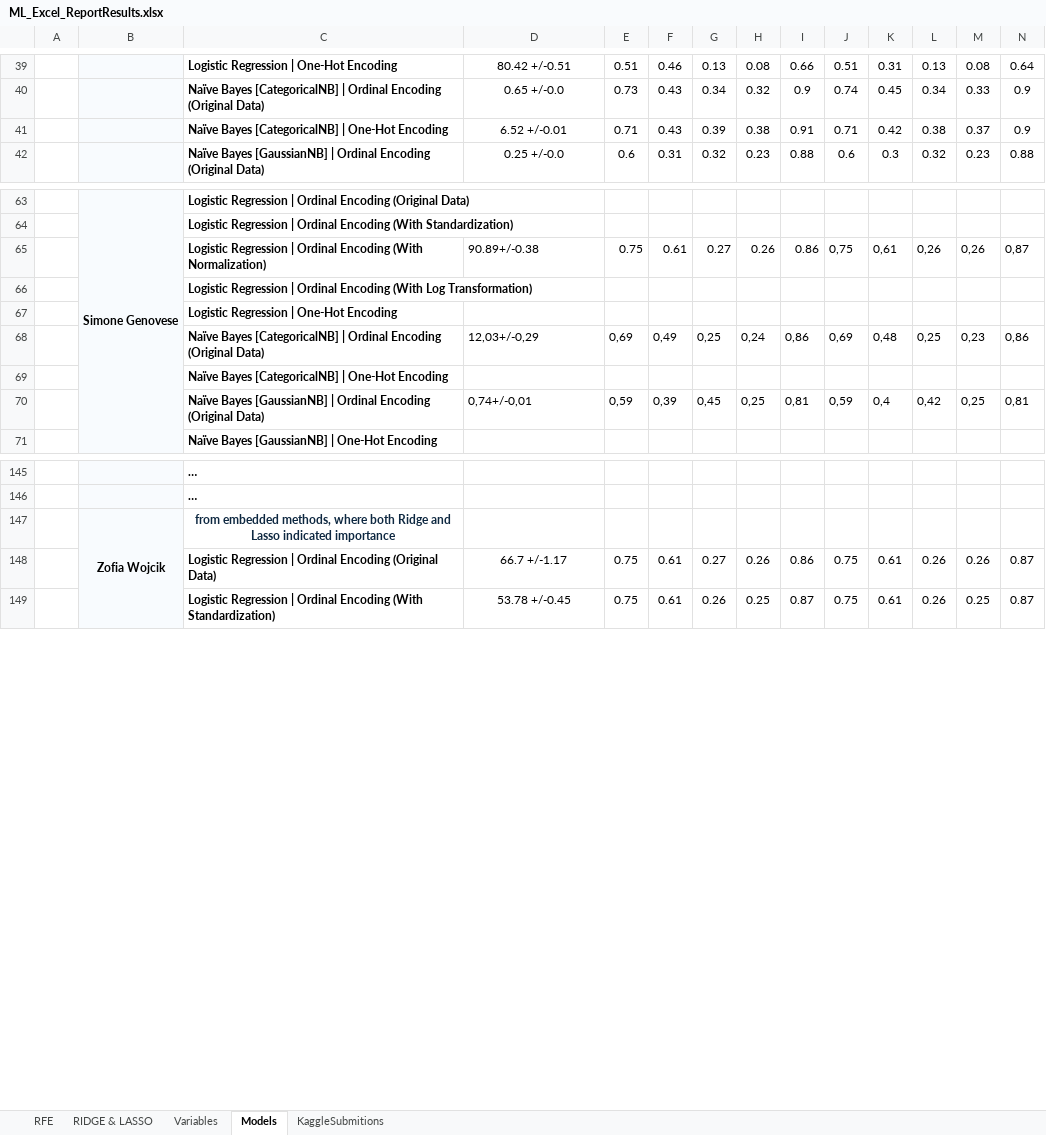
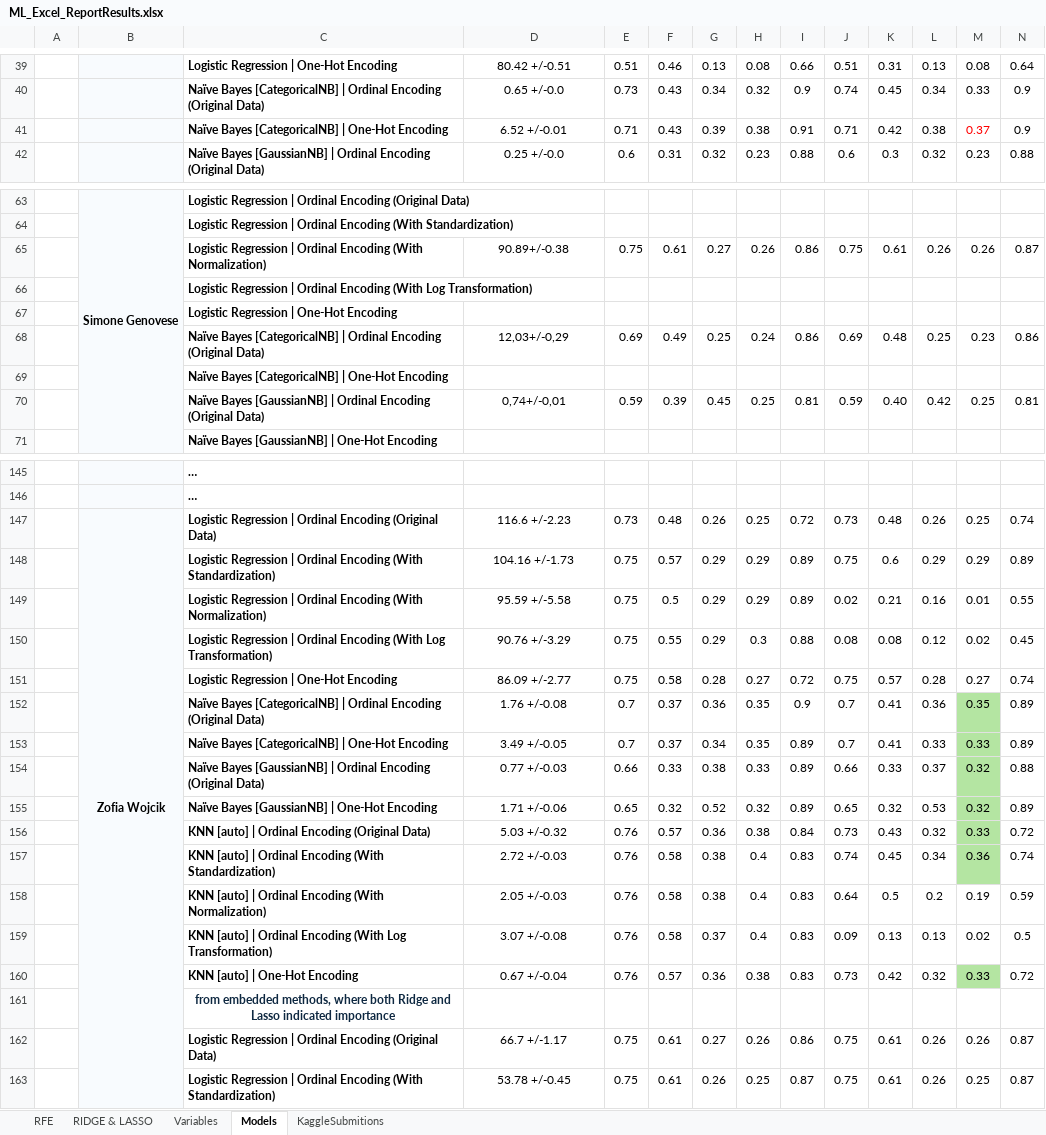
Before and after one commit to Silvestre17/ML_24.25_Project_Group33, an Excel workbook: ML_Excel_ReportResults.xlsx, sheet Models, drawn as a sheet; only a part is shown, gaps mark what is left out; values as stored, in another font and other column widths than the file's, no borders; conditional formats not drawn; removed rows and columns are numbered as before the commit, all else as after; the diff covers the shown part only; the diff names each change by its address in the sheet, - before the commit and + after, or states it on an @@ line.

Commit message:
Refactor data processing in Modeling notebook

```diff
--- a/ML_Excel_ReportResults.xlsx (sheet Models)
+++ b/ML_Excel_ReportResults.xlsx (sheet Models)
-M41 text colour: black
+M41 text colour: #FF0000
-D65 alignment: left
+D65 alignment: center
-J65: 0,75
+J65: 0.75
-K65: 0,61
+K65: 0.61
-L65: 0,26
+L65: 0.26
-M65: 0,26
+M65: 0.26
-N65: 0,87
+N65: 0.87
-row 68:  |  | Naïve Bayes [CategoricalNB] | Ordinal Encoding (Original Data) | 12,03+/-0,29 | 0,69 | 0,49 | 0,25 | 0,24 | 0,86 | 0,69 | 0,48 | 0,25 | 0,23 | 0,86
+row 68:  |  | Naïve Bayes [CategoricalNB] | Ordinal Encoding (Original Data) | 12,03+/-0,29 | 0.69 | 0.49 | 0.25 | 0.24 | 0.86 | 0.69 | 0.48 | 0.25 | 0.23 | 0.86
-row 70:  |  | Naïve Bayes [GaussianNB] | Ordinal Encoding (Original Data) | 0,74+/-0,01 | 0,59 | 0,39 | 0,45 | 0,25 | 0,81 | 0,59 | 0,4 | 0,42 | 0,25 | 0,81
+row 70:  |  | Naïve Bayes [GaussianNB] | Ordinal Encoding (Original Data) | 0,74+/-0,01 | 0.59 | 0.39 | 0.45 | 0.25 | 0.81 | 0.59 | 0.40 | 0.42 | 0.25 | 0.81
-row 147:  | Zofia Wojcik | from embedded methods, where both Ridge and Lasso indicated importance
+row 147:  | Zofia Wojcik | Logistic Regression | Ordinal Encoding (Original Data) | 116.6 +/-2.23 | 0.73 | 0.48 | 0.26 | 0.25 | 0.72 | 0.73 | 0.48 | 0.26 | 0.25 | 0.74
+row 148:  |  | Logistic Regression | Ordinal Encoding (With Standardization) | 104.16 +/-1.73 | 0.75 | 0.57 | 0.29 | 0.29 | 0.89 | 0.75 | 0.6 | 0.29 | 0.29 | 0.89
+row 149:  |  | Logistic Regression | Ordinal Encoding (With Normalization) | 95.59 +/-5.58 | 0.75 | 0.5 | 0.29 | 0.29 | 0.89 | 0.02 | 0.21 | 0.16 | 0.01 | 0.55
+row 150:  |  | Logistic Regression | Ordinal Encoding (With Log Transformation) | 90.76 +/-3.29 | 0.75 | 0.55 | 0.29 | 0.3 | 0.88 | 0.08 | 0.08 | 0.12 | 0.02 | 0.45
+row 151:  |  | Logistic Regression | One-Hot Encoding | 86.09 +/-2.77 | 0.75 | 0.58 | 0.28 | 0.27 | 0.72 | 0.75 | 0.57 | 0.28 | 0.27 | 0.74
+row 152:  |  | Naïve Bayes [CategoricalNB] | Ordinal Encoding (Original Data) | 1.76 +/-0.08 | 0.7 | 0.37 | 0.36 | 0.35 | 0.9 | 0.7 | 0.41 | 0.36 | 0.35 | 0.89
+row 153:  |  | Naïve Bayes [CategoricalNB] | One-Hot Encoding | 3.49 +/-0.05 | 0.7 | 0.37 | 0.34 | 0.35 | 0.89 | 0.7 | 0.41 | 0.33 | 0.33 | 0.89
+row 154:  |  | Naïve Bayes [GaussianNB] | Ordinal Encoding (Original Data) | 0.77 +/-0.03 | 0.66 | 0.33 | 0.38 | 0.33 | 0.89 | 0.66 | 0.33 | 0.37 | 0.32 | 0.88
+row 155:  |  | Naïve Bayes [GaussianNB] | One-Hot Encoding | 1.71 +/-0.06 | 0.65 | 0.32 | 0.52 | 0.32 | 0.89 | 0.65 | 0.32 | 0.53 | 0.32 | 0.89
+row 156:  |  | KNN [auto] | Ordinal Encoding (Original Data) | 5.03 +/-0.32 | 0.76 | 0.57 | 0.36 | 0.38 | 0.84 | 0.73 | 0.43 | 0.32 | 0.33 | 0.72
+row 157:  |  | KNN [auto] | Ordinal Encoding (With Standardization) | 2.72 +/-0.03 | 0.76 | 0.58 | 0.38 | 0.4 | 0.83 | 0.74 | 0.45 | 0.34 | 0.36 | 0.74
+row 158:  |  | KNN [auto] | Ordinal Encoding (With Normalization) | 2.05 +/-0.03 | 0.76 | 0.58 | 0.38 | 0.4 | 0.83 | 0.64 | 0.5 | 0.2 | 0.19 | 0.59
+row 159:  |  | KNN [auto] | Ordinal Encoding (With Log Transformation) | 3.07 +/-0.08 | 0.76 | 0.58 | 0.37 | 0.4 | 0.83 | 0.09 | 0.13 | 0.13 | 0.02 | 0.5
+row 160:  |  | KNN [auto] | One-Hot Encoding | 0.67 +/-0.04 | 0.76 | 0.57 | 0.36 | 0.38 | 0.83 | 0.73 | 0.42 | 0.32 | 0.33 | 0.72
+row 161:  |  | from embedded methods, where both Ridge and Lasso indicated importance
```
Also changed, not shown: 6 added rows, 2 removed rows and 24 edited cells elsewhere in this sheet, sheet RIDGE & LASSO, sheet Variables, 4 other files.
